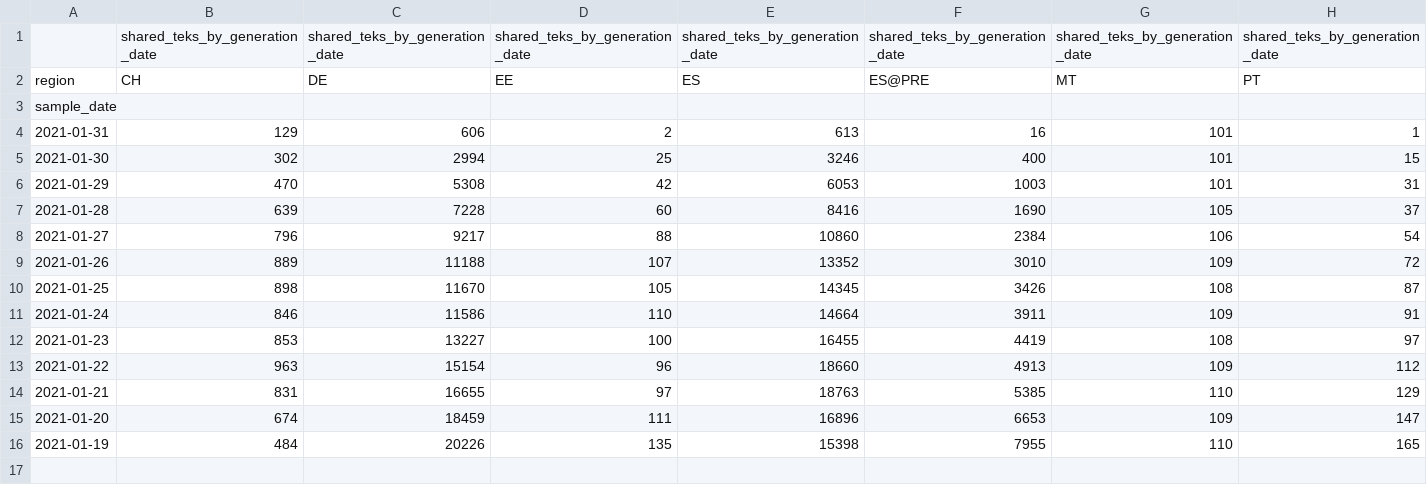
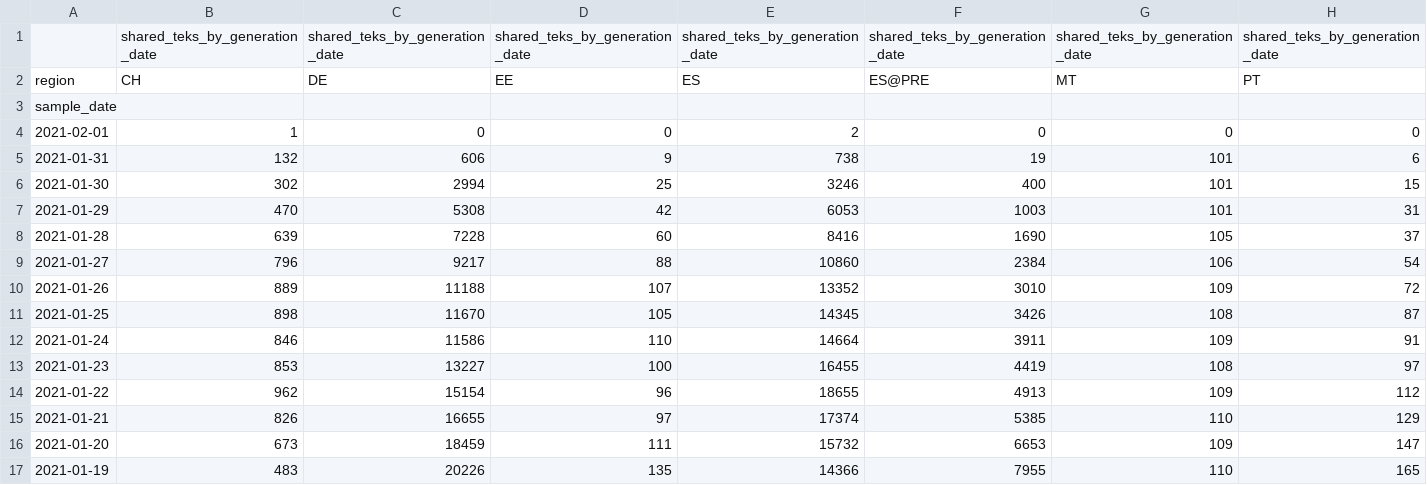
Before and after one commit to pvieito/Radar-STATS, a CSV file: Data/Resources/Current/RadarCOVID-Report-Multi-Backend-Summary-Table.csv, drawn as a sheet.

Commit message:
Report Update

```diff
--- a/Data/Resources/Current/RadarCOVID-Report-Multi-Backend-Summary-Table.csv
+++ b/Data/Resources/Current/RadarCOVID-Report-Multi-Backend-Summary-Table.csv
@@ -3,3 +3,4 @@ region,CH,DE,EE,ES,ES@PRE,MT,PT
 sample_date,,,,,,,
-2021-01-31,129,606,2,613,16,101,1
+2021-02-01,1,0,0,2,0,0,0
+2021-01-31,132,606,9,738,19,101,6
 2021-01-30,302,2994,25,3246,400,101,15
@@ -12,5 +13,5 @@ sample_date,,,,,,,
 2021-01-23,853,13227,100,16455,4419,108,97
-2021-01-22,963,15154,96,18660,4913,109,112
-2021-01-21,831,16655,97,18763,5385,110,129
-2021-01-20,674,18459,111,16896,6653,109,147
-2021-01-19,484,20226,135,15398,7955,110,165
+2021-01-22,962,15154,96,18655,4913,109,112
+2021-01-21,826,16655,97,17374,5385,110,129
+2021-01-20,673,18459,111,15732,6653,109,147
+2021-01-19,483,20226,135,14366,7955,110,165
```
Also changed, not shown: Data/Resources/Current/RadarCOVID-Report-Generation-Upload-Period-Table.csv, Data/Resources/Current/RadarCOVID-Report-Hourly-Summary-Table.csv, 16 other files.
